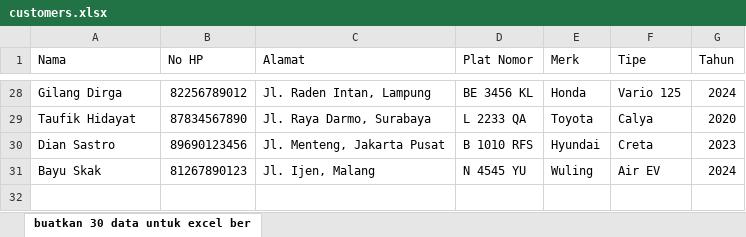
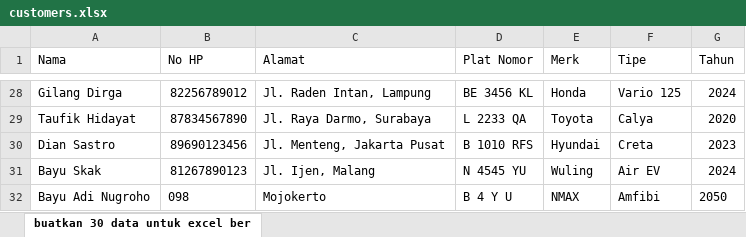
Before and after one commit to VoxXCode/Manajemen-Servis-Kendaraan, an Excel workbook: data/customers.xlsx, sheet buatkan 30 data untuk excel ber, drawn as a sheet; only a part is shown, gaps mark what is left out; values as stored, in another font and other column widths than the file's, no borders; charts and pictures not drawn; the diff names each change by its address in the sheet, - before the commit and + after, or states it on an @@ line.

```diff
--- a/data/customers.xlsx (sheet buatkan 30 data untuk excel ber)
+++ b/data/customers.xlsx (sheet buatkan 30 data untuk excel ber)
+row 32: Bayu Adi Nugroho | 098 | Mojokerto | B 4 Y U | NMAX | Amfibi | 2050
```
Also changed, not shown: data/services.xlsx, 9 other files.
